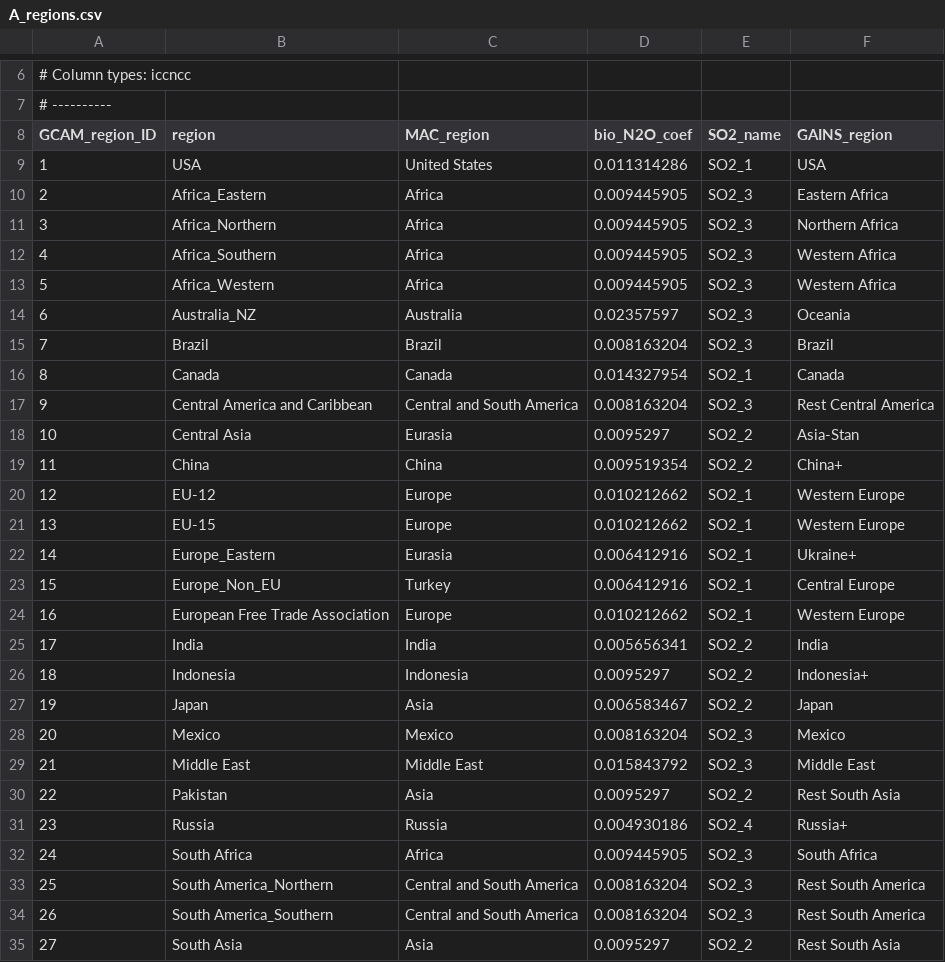
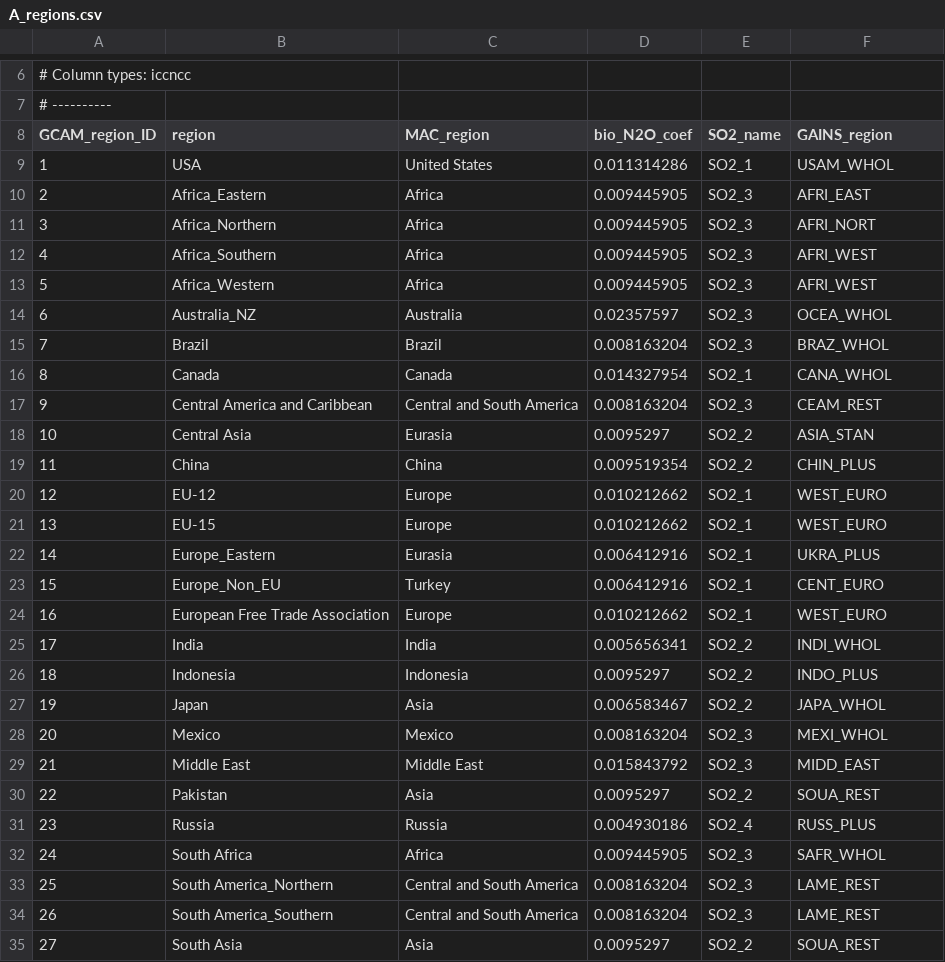
Before and after one commit to bc3LC/gcam-core, a CSV file: input/gcamdata/inst/extdata/emissions/A_regions.csv, drawn as a sheet; only a part is shown, gaps mark what is left out; the diff covers the shown part only.

```diff
--- a/input/gcamdata/inst/extdata/emissions/A_regions.csv
+++ b/input/gcamdata/inst/extdata/emissions/A_regions.csv
@@ -8,28 +8,28 @@
 GCAM_region_ID,region,MAC_region,bio_N2O_coef,SO2_name,GAINS_region
-1,USA,United States,0.011314286,SO2_1,USA
-2,Africa_Eastern,Africa,0.009445905,SO2_3,Eastern Africa
-3,Africa_Northern,Africa,0.009445905,SO2_3,Northern Africa
-4,Africa_Southern,Africa,0.009445905,SO2_3,Western Africa
-5,Africa_Western,Africa,0.009445905,SO2_3,Western Africa
-6,Australia_NZ,Australia,0.02357597,SO2_3,Oceania
-7,Brazil,Brazil,0.008163204,SO2_3,Brazil
-8,Canada,Canada,0.014327954,SO2_1,Canada
-9,Central America and Caribbean,Central and South America,0.008163204,SO2_3,Rest Central America
-10,Central Asia,Eurasia,0.0095297,SO2_2,Asia-Stan
-11,China,China,0.009519354,SO2_2,China+
-12,EU-12,Europe,0.010212662,SO2_1,Western Europe
-13,EU-15,Europe,0.010212662,SO2_1,Western Europe
-14,Europe_Eastern,Eurasia,0.006412916,SO2_1,Ukraine+
-15,Europe_Non_EU,Turkey,0.006412916,SO2_1,Central Europe
-16,European Free Trade Association,Europe,0.010212662,SO2_1,Western Europe
-17,India,India,0.005656341,SO2_2,India
-18,Indonesia,Indonesia,0.0095297,SO2_2,Indonesia+
-19,Japan,Asia,0.006583467,SO2_2,Japan
-20,Mexico,Mexico,0.008163204,SO2_3,Mexico
-21,Middle East,Middle East,0.015843792,SO2_3,Middle East
-22,Pakistan,Asia,0.0095297,SO2_2,Rest South Asia
-23,Russia,Russia,0.004930186,SO2_4,Russia+
-24,South Africa,Africa,0.009445905,SO2_3,South Africa
-25,South America_Northern,Central and South America,0.008163204,SO2_3,Rest South America
-26,South America_Southern,Central and South America,0.008163204,SO2_3,Rest South America
-27,South Asia,Asia,0.0095297,SO2_2,Rest South Asia
+1,USA,United States,0.011314286,SO2_1,USAM_WHOL
+2,Africa_Eastern,Africa,0.009445905,SO2_3,AFRI_EAST
+3,Africa_Northern,Africa,0.009445905,SO2_3,AFRI_NORT
+4,Africa_Southern,Africa,0.009445905,SO2_3,AFRI_WEST
+5,Africa_Western,Africa,0.009445905,SO2_3,AFRI_WEST
+6,Australia_NZ,Australia,0.02357597,SO2_3,OCEA_WHOL
+7,Brazil,Brazil,0.008163204,SO2_3,BRAZ_WHOL
+8,Canada,Canada,0.014327954,SO2_1,CANA_WHOL
+9,Central America and Caribbean,Central and South America,0.008163204,SO2_3,CEAM_REST
+10,Central Asia,Eurasia,0.0095297,SO2_2,ASIA_STAN
+11,China,China,0.009519354,SO2_2,CHIN_PLUS
+12,EU-12,Europe,0.010212662,SO2_1,WEST_EURO
+13,EU-15,Europe,0.010212662,SO2_1,WEST_EURO
+14,Europe_Eastern,Eurasia,0.006412916,SO2_1,UKRA_PLUS
+15,Europe_Non_EU,Turkey,0.006412916,SO2_1,CENT_EURO
+16,European Free Trade Association,Europe,0.010212662,SO2_1,WEST_EURO
+17,India,India,0.005656341,SO2_2,INDI_WHOL
+18,Indonesia,Indonesia,0.0095297,SO2_2,INDO_PLUS
+19,Japan,Asia,0.006583467,SO2_2,JAPA_WHOL
+20,Mexico,Mexico,0.008163204,SO2_3,MEXI_WHOL
+21,Middle East,Middle East,0.015843792,SO2_3,MIDD_EAST
+22,Pakistan,Asia,0.0095297,SO2_2,SOUA_REST
+23,Russia,Russia,0.004930186,SO2_4,RUSS_PLUS
+24,South Africa,Africa,0.009445905,SO2_3,SAFR_WHOL
+25,South America_Northern,Central and South America,0.008163204,SO2_3,LAME_REST
+26,South America_Southern,Central and South America,0.008163204,SO2_3,LAME_REST
+27,South Asia,Asia,0.0095297,SO2_2,SOUA_REST
```
Also changed, not shown: 5 edited cells elsewhere in this file, 2 other files.
